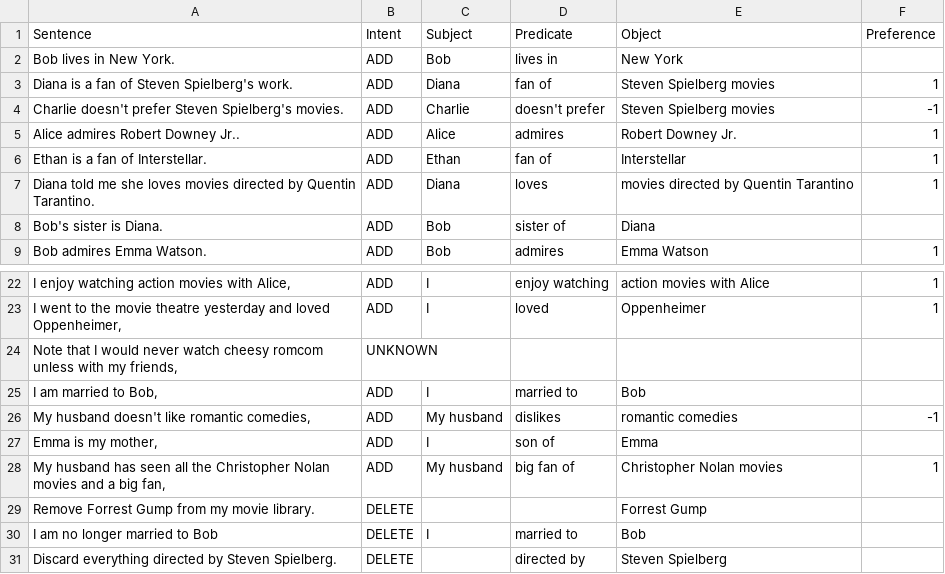
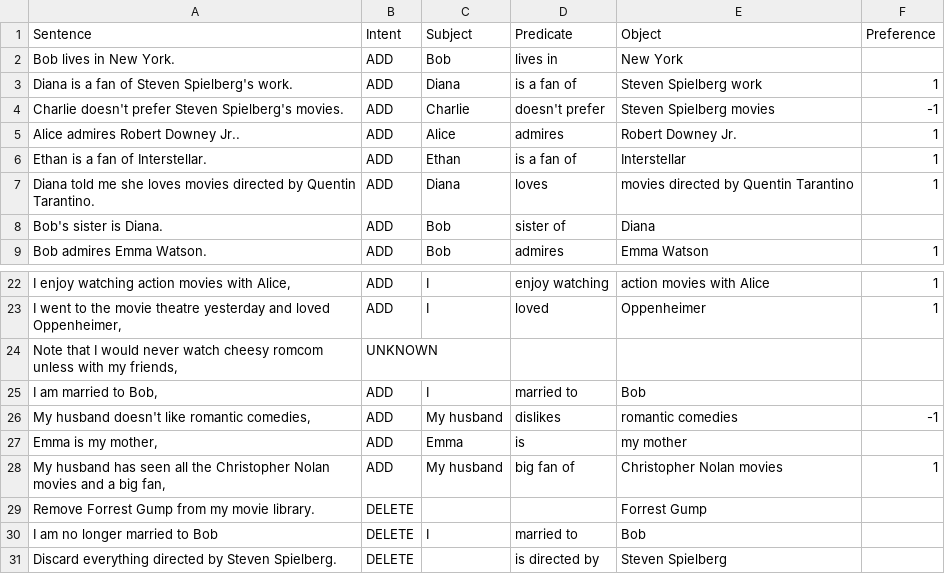
Before and after one commit to iai-group/pkg-api, a CSV file: data/nl_annotations/test.csv, drawn as a sheet; only a part is shown, gaps mark what is left out.

```diff
--- a/data/nl_annotations/test.csv
+++ b/data/nl_annotations/test.csv
@@ -2,6 +2,6 @@
 "Bob lives in New York.","ADD", "Bob", "lives in", "New York",
-"Diana is a fan of Steven Spielberg's work.", "ADD", "Diana", "fan of", "Steven Spielberg movies", 1
+"Diana is a fan of Steven Spielberg's work.", "ADD", "Diana", "is a fan of", "Steven Spielberg work", 1
 "Charlie doesn't prefer Steven Spielberg's movies.","ADD", "Charlie", "doesn't prefer", "Steven Spielberg movies", -1
 "Alice admires Robert Downey Jr..","ADD", "Alice", "admires", "Robert Downey Jr.", 1
-"Ethan is a fan of Interstellar.","ADD", "Ethan", "fan of", "Interstellar", 1
+"Ethan is a fan of Interstellar.","ADD", "Ethan", "is a fan of", "Interstellar", 1
 "Diana told me she loves movies directed by Quentin Tarantino.","ADD", "Diana", "loves", "movies directed by Quentin Tarantino", 1
@@ -26,3 +26,3 @@
 "My husband doesn't like romantic comedies,","ADD", "My husband", "dislikes", "romantic comedies", -1
-"Emma is my mother,","ADD", "I", "son of", "Emma",
+"Emma is my mother,","ADD", "Emma", "is", "my mother",
 "My husband has seen all the Christopher Nolan movies and a big fan,","ADD", "My husband", "big fan of", "Christopher Nolan movies", 1
@@ -30,2 +30,2 @@
 "I am no longer married to Bob", "DELETE", "I", "married to", "Bob",
-"Discard everything directed by Steven Spielberg.", "DELETE", "", "directed by", "Steven Spielberg",
+"Discard everything directed by Steven Spielberg.", "DELETE", "", "is directed by", "Steven Spielberg",
```
Also changed, not shown: 8 other files.
